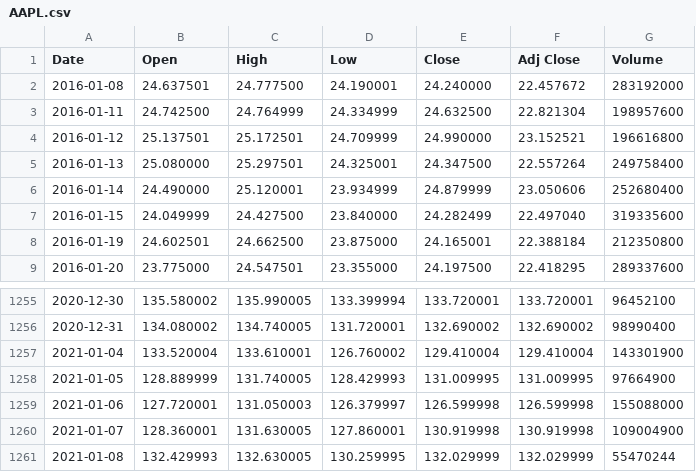
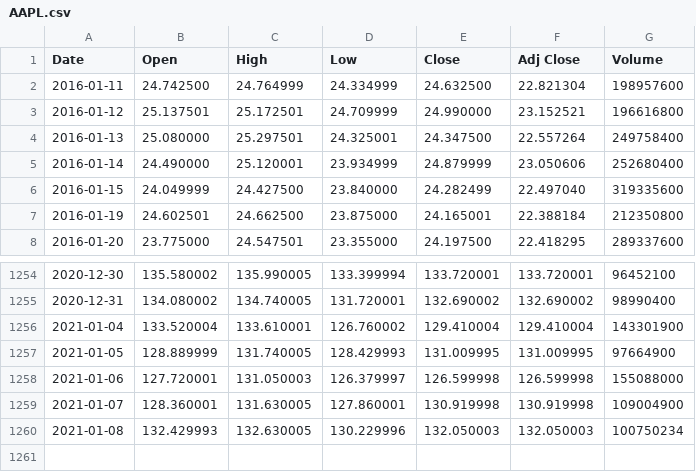
Before and after one commit to JoshuaAB98/Machine_Learning_Assessment, a CSV file: pyApp/csvs/AAPL.csv, drawn as a sheet; only a part is shown, gaps mark what is left out.

```diff
--- a/pyApp/csvs/AAPL.csv
+++ b/pyApp/csvs/AAPL.csv
@@ -1,3 +1,2 @@
 Date,Open,High,Low,Close,Adj Close,Volume
-2016-01-08,24.637501,24.777500,24.190001,24.240000,22.457672,283192000
 2016-01-11,24.742500,24.764999,24.334999,24.632500,22.821304,198957600
@@ -1260,2 +1259,2 @@ Date,Open,High,Low,Close,Adj Close,Volume
 2021-01-07,128.360001,131.630005,127.860001,130.919998,130.919998,109004900
-2021-01-08,132.429993,132.630005,130.259995,132.029999,132.029999,55470244
+2021-01-08,132.429993,132.630005,130.229996,132.050003,132.050003,100750234
```
Also changed, not shown: pyApp/csvs/AMZN.csv, pyApp/csvs/DIS.csv, 27 other files.
